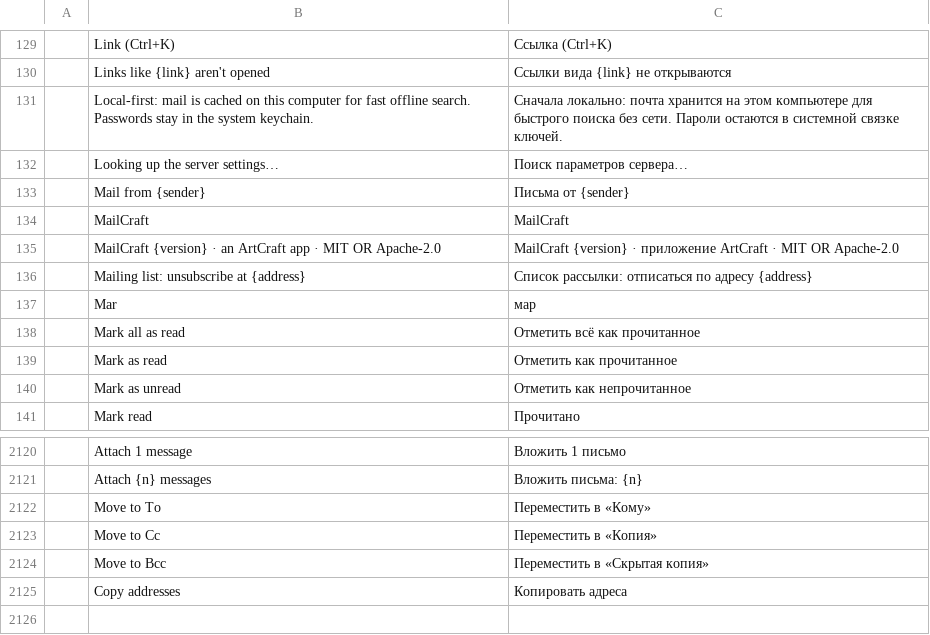
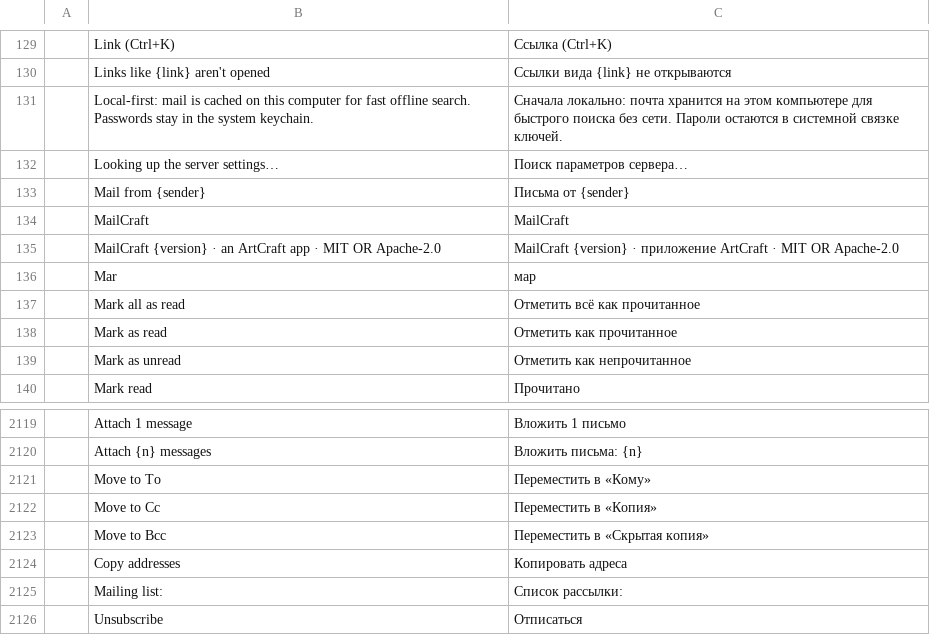
Before and after one commit to ZIDAN44/mailcraft, a TSV file: crates/ui-egui/src/i18n/ru.tsv, drawn as a sheet; only a part is shown, gaps mark what is left out; removed rows and columns are numbered as before the commit, all else as after; the diff names each change by its address in the sheet, - before the commit and + after, or states it on an @@ line.

Commit message:
Reading: a mailing list's Unsubscribe is a link (#272)
Above a list's message was one line of text, "Mailing list:
unsubscribe at <address>", cut off at the pane's edge and nothing to
click. It's "Mailing list: Unsubscribe" now, the word a link: a click
opens it, the whole address shows on hover, and a right-click has
Copy link.

Which of List-Unsubscribe's ways (RFC 2369) is the one: its web page
when it gives one, as a list's page asks there and a click opens it
in the browser; else the first it gives (a mail address).

Tests: the web page taken over the mailto: given first; the link's
hover, click and menu. Looked at in the app on the sample's list
mail: the line, the address on hover, Copy link (the link not clicked
there: it's a mailto: and would open a mail program).

```diff
--- a/crates/ui-egui/src/i18n/ru.tsv
+++ b/crates/ui-egui/src/i18n/ru.tsv
-row 136:  | Mailing list: unsubscribe at {address} | Список рассылки: отписаться по адресу {address}
+row 2125:  | Mailing list: | Список рассылки:
+row 2126:  | Unsubscribe | Отписаться
```
Also changed, not shown: crates/ui-egui/src/i18n/de.tsv, crates/ui-egui/src/i18n/hu.tsv, 20 other files.
